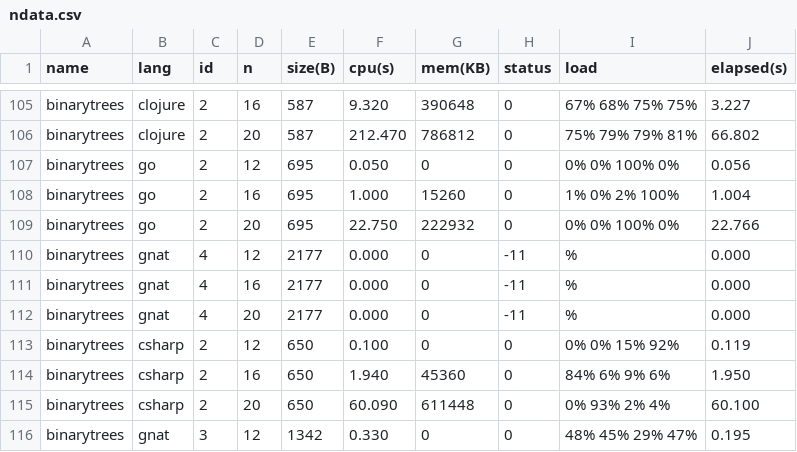
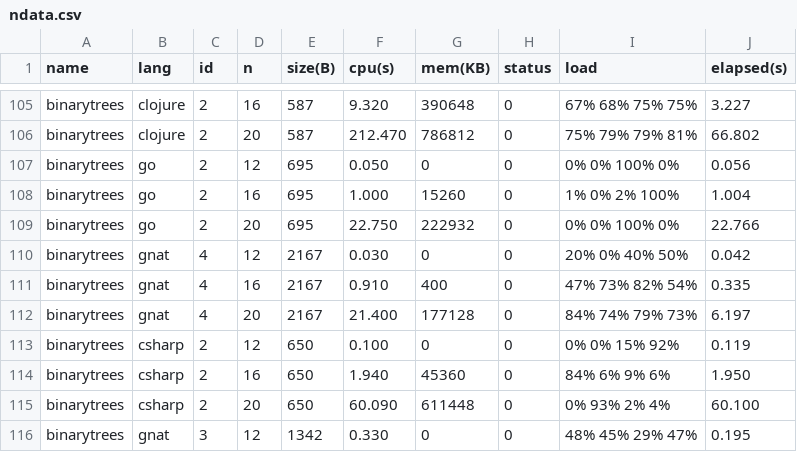
Before and after one commit to kragen/shootout, a CSV file: website/websites/u64q/data/ndata.csv, drawn as a sheet; only a part is shown, gaps mark what is left out.

```diff
--- a/website/websites/u64q/data/ndata.csv
+++ b/website/websites/u64q/data/ndata.csv
@@ -109,5 +109,5 @@ binarytrees,go,2,16,695,1.000,15260,0,1% 0% 2% 100%,1.004
 binarytrees,go,2,20,695,22.750,222932,0,0% 0% 100% 0%,22.766
-binarytrees,gnat,4,12,2177,0.000,0,-11,%,0.000
-binarytrees,gnat,4,16,2177,0.000,0,-11,%,0.000
-binarytrees,gnat,4,20,2177,0.000,0,-11,%,0.000
+binarytrees,gnat,4,12,2167,0.030,0,0,20% 0% 40% 50%,0.042
+binarytrees,gnat,4,16,2167,0.910,400,0,47% 73% 82% 54%,0.335
+binarytrees,gnat,4,20,2167,21.400,177128,0,84% 74% 79% 73%,6.197
 binarytrees,csharp,2,12,650,0.100,0,0,0% 0% 15% 92%,0.119
```
Also changed, not shown: website/websites/u64/data/data.csv, website/websites/u64/data/ndata.csv, 11 other files.
